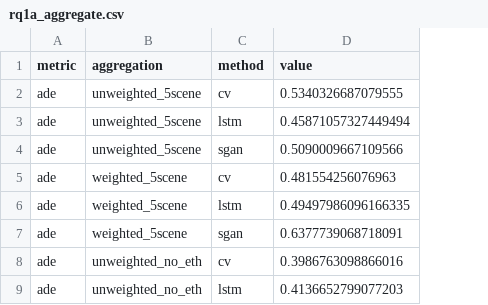
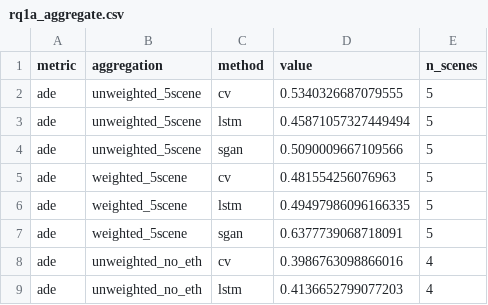
Before and after one commit to mnhrk15/integrated_path_planning, a CSV file: outputs/rq1a_aggregate.csv, drawn as a sheet; only a part is shown; the diff names each change by its address in the sheet, - before the commit and + after, or states it on an @@ line.

```diff
--- a/outputs/rq1a_aggregate.csv
+++ b/outputs/rq1a_aggregate.csv
+column E (n_scenes), rows 2-9: 5 | 5 | 5 | 5 | 5 | 5 | 4 | 4
```
Also changed, not shown: 5 other files.
